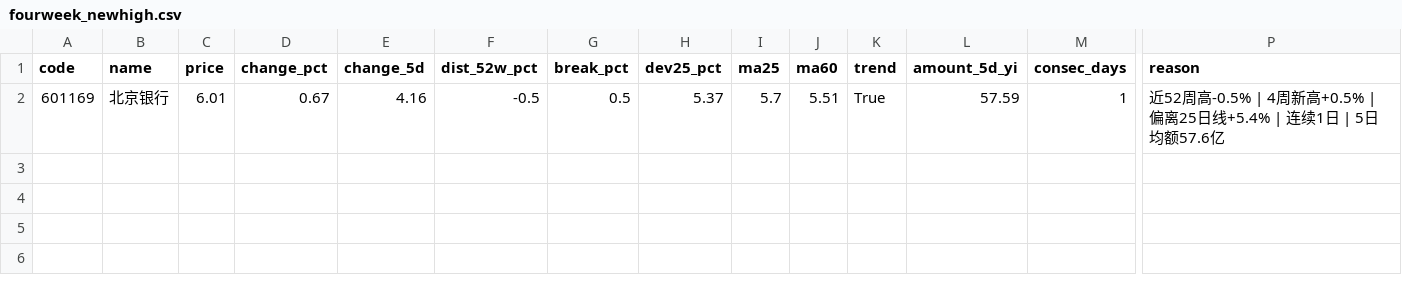
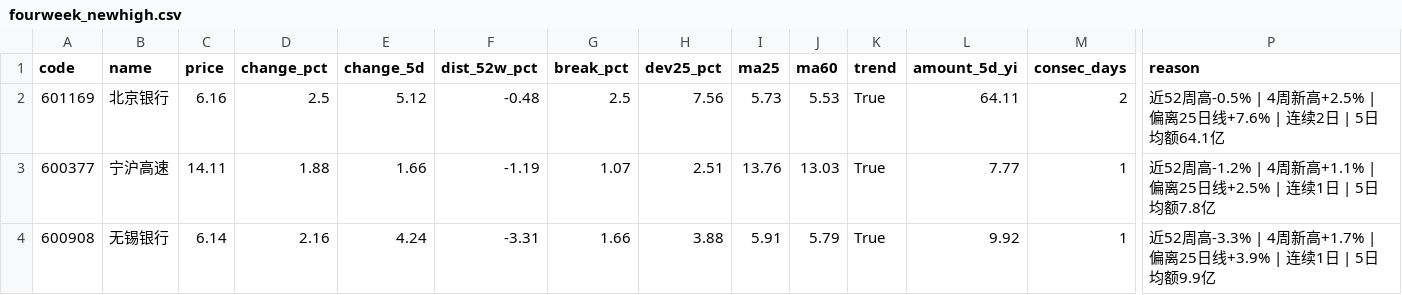
Before and after one commit to hantu-zh/vibe-dashboard, a CSV file: fourweek_newhigh.csv, drawn as a sheet; only a part is shown, gaps mark what is left out; rows hold the shown columns only; the diff names each change by its address in the sheet, - before the commit and + after, or states it on an @@ line.

```diff
--- a/fourweek_newhigh.csv
+++ b/fourweek_newhigh.csv
-C2 (price): 6.01
+C2 (price): 6.16
-D2 (change_pct): 0.67
+D2 (change_pct): 2.5
-E2 (change_5d): 4.16
+E2 (change_5d): 5.12
-F2 (dist_52w_pct): -0.5
+F2 (dist_52w_pct): -0.48
-G2 (break_pct): 0.5
+G2 (break_pct): 2.5
-H2 (dev25_pct): 5.37
+H2 (dev25_pct): 7.56
-I2 (ma25): 5.7
+I2 (ma25): 5.73
-J2 (ma60): 5.51
+J2 (ma60): 5.53
-L2 (amount_5d_yi): 57.59
+L2 (amount_5d_yi): 64.11
-M2 (consec_days): 1
+M2 (consec_days): 2
-P2 (reason): …4周新高+0.5% | 偏离25日线+5.4% | 连续1日 | 5日均额57.6亿
+P2 (reason): …4周新高+2.5% | 偏离25日线+7.6% | 连续2日 | 5日均额64.1亿
+row 3: 600377 | 宁沪高速 | 14.11 | 1.88 | 1.66 | -1.19 | 1.07 | 2.51 | 13.76 | 13.03 | True | 7.77 | 1 | 近52周高-1.2% | 4周新高+1.1% | 偏离25日线+2.5% | 连续1日 | 5日均额7.8亿
+row 4: 600908 | 无锡银行 | 6.14 | 2.16 | 4.24 | -3.31 | 1.66 | 3.88 | 5.91 | 5.79 | True | 9.92 | 1 | 近52周高-3.3% | 4周新高+1.7% | 偏离25日线+3.9% | 连续1日 | 5日均额9.9亿
```
Also changed, not shown: 18 other files.
